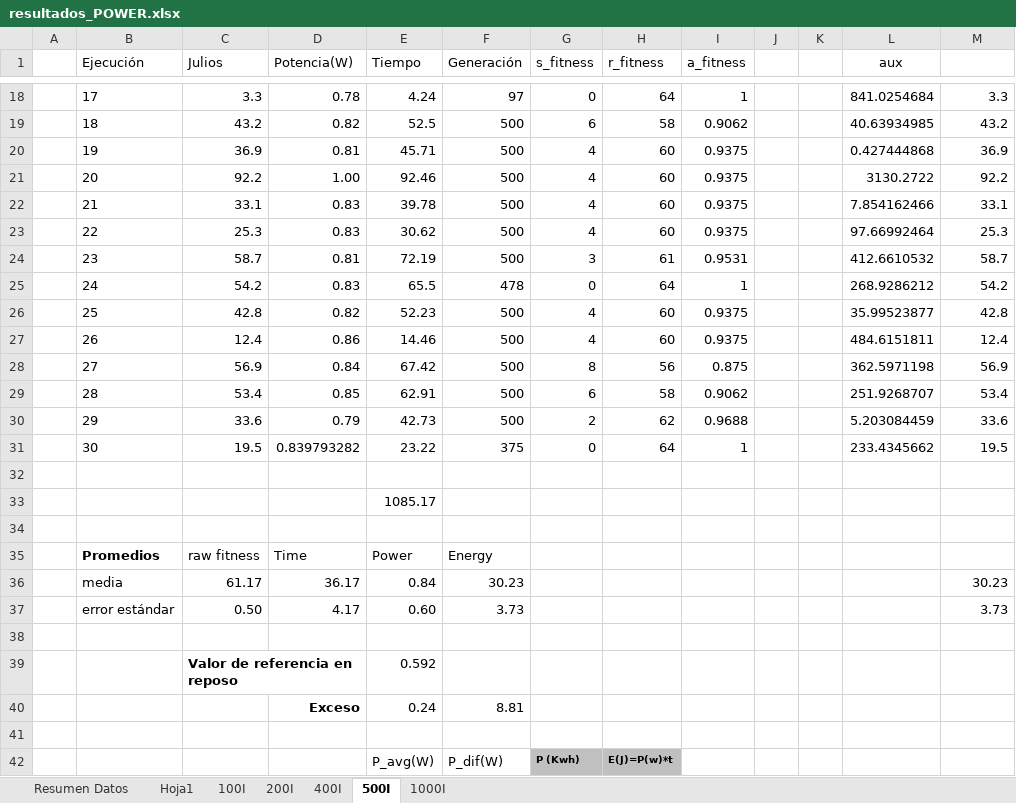
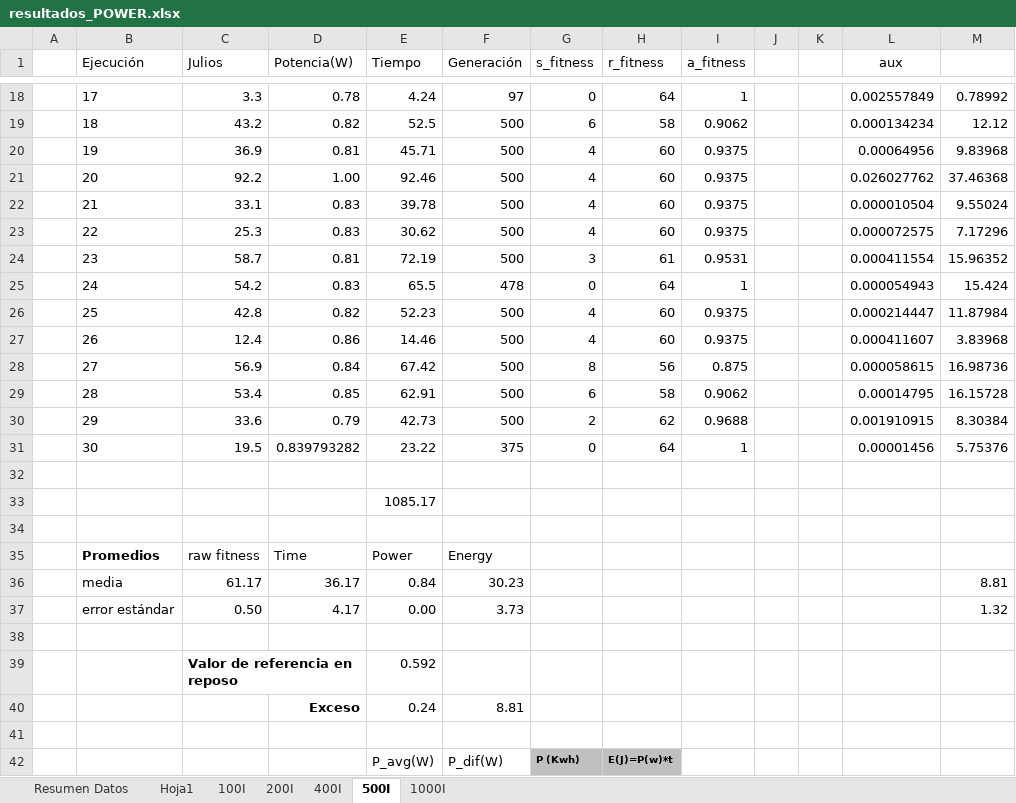
Before and after one commit to frchavez/PPSN_Consumo_2016, an Excel workbook: results_data/tablet/resultados_POWER.xlsx, sheet 500I, drawn as a sheet; only a part is shown, gaps mark what is left out; values as stored, in another font and other column widths than the file's, no borders; the diff covers the shown part only; the diff names each change by its address in the sheet, - before the commit and + after, or states it on an @@ line.

```diff
--- a/results_data/tablet/resultados_POWER.xlsx (sheet 500I)
+++ b/results_data/tablet/resultados_POWER.xlsx (sheet 500I)
-L18 (aux): 841.0254684
+L18 (aux): 0.002557849
-M18: 3.3
+M18: 0.78992
-L19 (aux): 40.63934985
+L19 (aux): 0.000134234
-M19: 43.2
+M19: 12.12
-L20 (aux): 0.427444868
+L20 (aux): 0.00064956
-M20: 36.9
+M20: 9.83968
-L21 (aux): 3130.2722
+L21 (aux): 0.026027762
-M21: 92.2
+M21: 37.46368
-L22 (aux): 7.854162466
+L22 (aux): 0.000010504
-M22: 33.1
+M22: 9.55024
-L23 (aux): 97.66992464
+L23 (aux): 0.000072575
-M23: 25.3
+M23: 7.17296
-L24 (aux): 412.6610532
+L24 (aux): 0.000411554
-M24: 58.7
+M24: 15.96352
-L25 (aux): 268.9286212
+L25 (aux): 0.000054943
-M25: 54.2
+M25: 15.424
-L26 (aux): 35.99523877
+L26 (aux): 0.000214447
-M26: 42.8
+M26: 11.87984
-L27 (aux): 484.6151811
+L27 (aux): 0.000411607
-M27: 12.4
+M27: 3.83968
-L28 (aux): 362.5971198
+L28 (aux): 0.000058615
-M28: 56.9
+M28: 16.98736
-L29 (aux): 251.9268707
+L29 (aux): 0.00014795
-M29: 53.4
+M29: 16.15728
-L30 (aux): 5.203084459
+L30 (aux): 0.001910915
-M30: 33.6
+M30: 8.30384
-L31 (aux): 233.4345662
+L31 (aux): 0.00001456
-M31: 19.5
+M31: 5.75376
-M36: 30.23
+M36: 8.81
-E37 (Tiempo): 0.60
+E37 (Tiempo): 0.00
-M37: 3.73
+M37: 1.32
```
Also changed, not shown: 32 edited cells elsewhere in this sheet, sheet Resumen Datos, sheet 1000I, sheet 200I, sheet 400I, sheet 100I, formulas that keep their value, charts or pictures.
